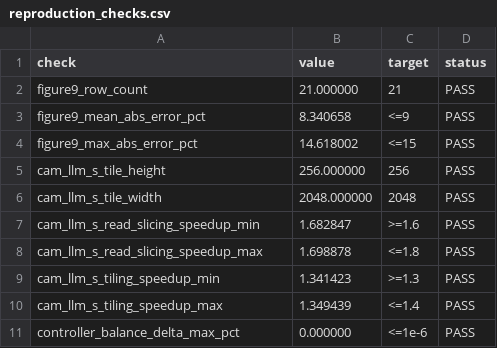
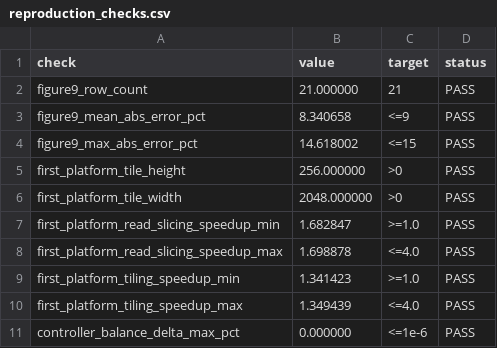
Before and after one commit to dengls24/IFC-cambricon-llm, a CSV file: results/reproduction_checks.csv, drawn as a sheet.

```diff
--- a/results/reproduction_checks.csv
+++ b/results/reproduction_checks.csv
@@ -4,8 +4,8 @@ figure9_mean_abs_error_pct,8.340658,<=9,PASS
 figure9_max_abs_error_pct,14.618002,<=15,PASS
-cam_llm_s_tile_height,256.000000,256,PASS
-cam_llm_s_tile_width,2048.000000,2048,PASS
-cam_llm_s_read_slicing_speedup_min,1.682847,>=1.6,PASS
-cam_llm_s_read_slicing_speedup_max,1.698878,<=1.8,PASS
-cam_llm_s_tiling_speedup_min,1.341423,>=1.3,PASS
-cam_llm_s_tiling_speedup_max,1.349439,<=1.4,PASS
+first_platform_tile_height,256.000000,>0,PASS
+first_platform_tile_width,2048.000000,>0,PASS
+first_platform_read_slicing_speedup_min,1.682847,>=1.0,PASS
+first_platform_read_slicing_speedup_max,1.698878,<=4.0,PASS
+first_platform_tiling_speedup_min,1.341423,>=1.0,PASS
+first_platform_tiling_speedup_max,1.349439,<=4.0,PASS
 controller_balance_delta_max_pct,0.000000,<=1e-6,PASS
```
Also changed, not shown: results/model_summary.csv, results/platform_summary.csv, 28 other files.
